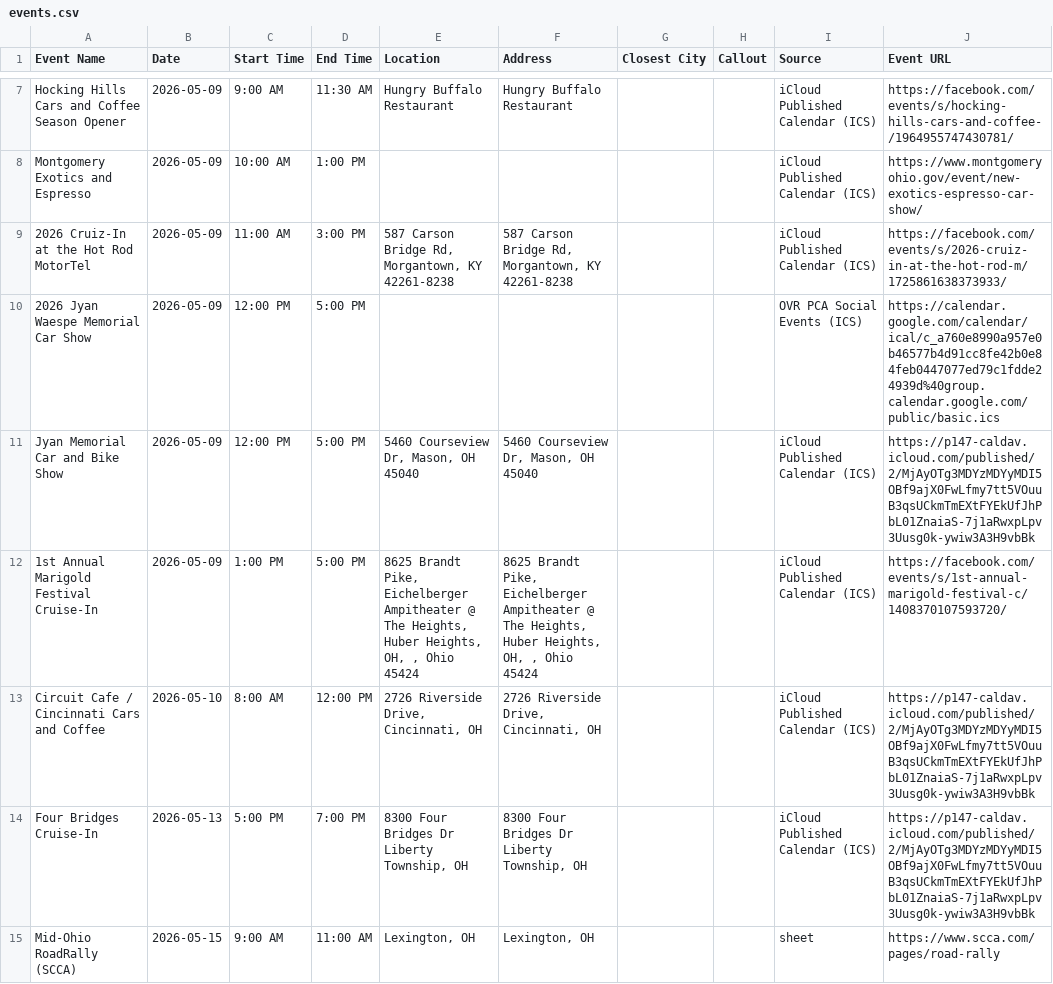
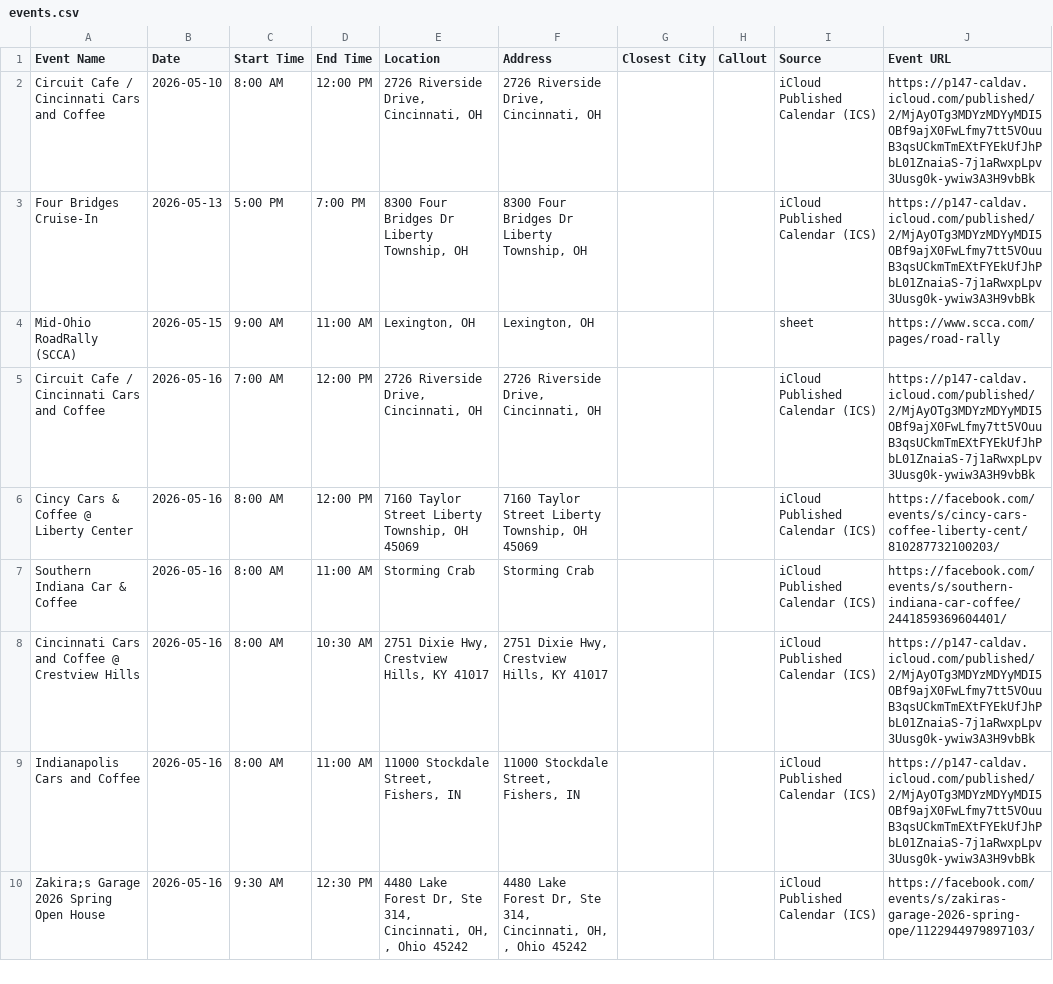
Before and after one commit to themessings/cincy-car-events, a CSV file: data/events.csv, drawn as a sheet; only a part is shown, gaps mark what is left out; the shorter side is filled out with more unchanged rows; the diff covers the shown part only; the diff names each change by its address in the sheet, - before the commit and + after, or states it on an @@ line.

Commit message:
Update Cincinnati-area car events

```diff
--- a/data/events.csv
+++ b/data/events.csv
-row 7: Hocking Hills Cars and Coffee Season Opener | 2026-05-09 | 9:00 AM | 11:30 AM | Hungry Buffalo Restaurant | Hungry Buffalo Restaurant |  |  | iCloud Published Calendar (ICS) | https://facebook.com/events/s/hocking-hills-cars-and-coffee-/1964955747430781/
-row 8: Montgomery Exotics and Espresso | 2026-05-09 | 10:00 AM | 1:00 PM |  |  |  |  | iCloud Published Calendar (ICS) | https://www.montgomeryohio.gov/event/new-exotics-espresso-car-show/
-row 9: 2026 Cruiz-In at the Hot Rod MotorTel | 2026-05-09 | 11:00 AM | 3:00 PM | 587 Carson Bridge Rd, Morgantown, KY 42261-8238 | 587 Carson Bridge Rd, Morgantown, KY 42261-8238 |  |  | iCloud Published Calendar (ICS) | https://facebook.com/events/s/2026-cruiz-in-at-the-hot-rod-m/1725861638373933/
-row 10: 2026 Jyan Waespe Memorial Car Show | 2026-05-09 | 12:00 PM | 5:00 PM |  |  |  |  | OVR PCA Social Events (ICS) | https://calendar.google.com/calendar/ical/c_a760e8990a957e0b46577b4d91cc8fe42b0e84feb0447077ed79c1fdde24939d%40group.calendar.google.com/public/basic.ics
-row 11: Jyan Memorial Car and Bike Show | 2026-05-09 | 12:00 PM | 5:00 PM | 5460 Courseview Dr, Mason, OH 45040 | 5460 Courseview Dr, Mason, OH 45040 |  |  | iCloud Published Calendar (ICS) | https://p147-caldav.icloud.com/published/2/MjAyOTg3MDYzMDYyMDI5OBf9ajX0FwLfmy7tt5VOuuB3qsUCkmTmEXtFYEkUfJhPbL01ZnaiaS-7j1aRwxpLpv3Uusg0k-ywiw3A3H9vbBk
-row 12: 1st Annual Marigold Festival Cruise-In | 2026-05-09 | 1:00 PM | 5:00 PM | 8625 Brandt Pike, Eichelberger Ampitheater @ The Heights, Huber Heights, OH, , Ohio 45424 | 8625 Brandt Pike, Eichelberger Ampitheater @ The Heights, Huber Heights, OH, , Ohio 45424 |  |  | iCloud Published Calendar (ICS) | https://facebook.com/events/s/1st-annual-marigold-festival-c/1408370107593720/
```
Also changed, not shown: 8 removed rows elsewhere in this file, 4 other files.
